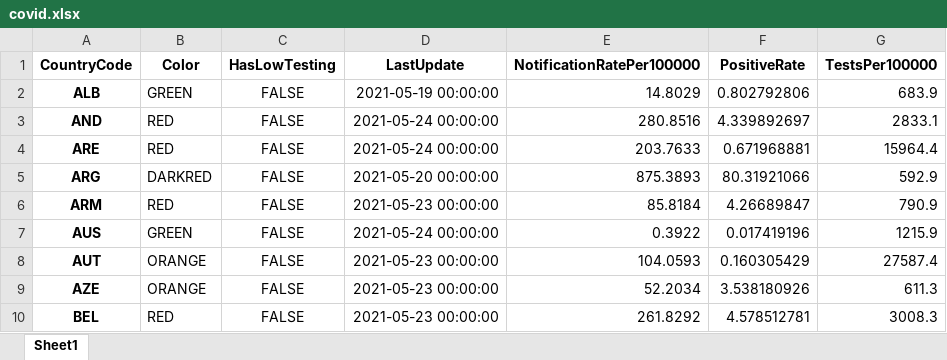
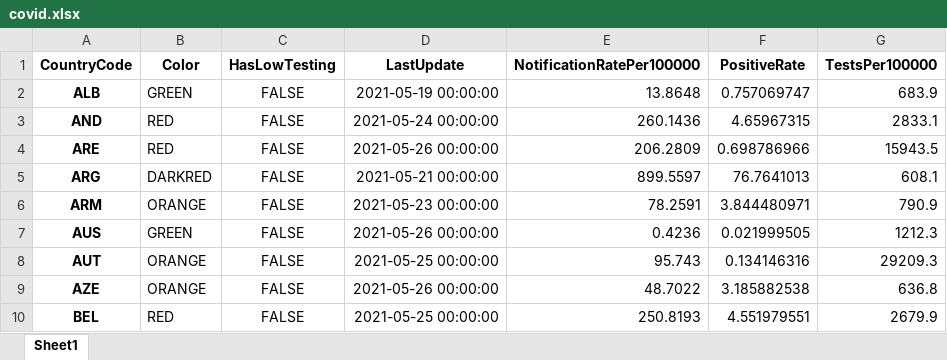
Before and after one commit to GuillaumeDerval/ecdc_covid_worldmap, an Excel workbook: covid.xlsx, sheet Sheet1, drawn as a sheet; only a part is shown; values as stored, in another font and other column widths than the file's, no borders; the diff covers the shown part only; the diff names each change by its address in the sheet, - before the commit and + after, or states it on an @@ line.

```diff
--- a/covid.xlsx (sheet Sheet1)
+++ b/covid.xlsx (sheet Sheet1)
-E2 (NotificationRatePer100000): 14.8029
+E2 (NotificationRatePer100000): 13.8648
-F2 (PositiveRate): 0.802792806
+F2 (PositiveRate): 0.757069747
-E3 (NotificationRatePer100000): 280.8516
+E3 (NotificationRatePer100000): 260.1436
-F3 (PositiveRate): 4.339892697
+F3 (PositiveRate): 4.65967315
-D4 (LastUpdate): 2021-05-24 00:00:00
+D4 (LastUpdate): 2021-05-26 00:00:00
-E4 (NotificationRatePer100000): 203.7633
+E4 (NotificationRatePer100000): 206.2809
-F4 (PositiveRate): 0.671968881
+F4 (PositiveRate): 0.698786966
-G4 (TestsPer100000): 15964.4
+G4 (TestsPer100000): 15943.5
-D5 (LastUpdate): 2021-05-20 00:00:00
+D5 (LastUpdate): 2021-05-21 00:00:00
-E5 (NotificationRatePer100000): 875.3893
+E5 (NotificationRatePer100000): 899.5597
-F5 (PositiveRate): 80.31921066
+F5 (PositiveRate): 76.7641013
-G5 (TestsPer100000): 592.9
+G5 (TestsPer100000): 608.1
-B6 (Color): RED
+B6 (Color): ORANGE
-E6 (NotificationRatePer100000): 85.8184
+E6 (NotificationRatePer100000): 78.2591
-F6 (PositiveRate): 4.26689847
+F6 (PositiveRate): 3.844480971
-D7 (LastUpdate): 2021-05-24 00:00:00
+D7 (LastUpdate): 2021-05-26 00:00:00
-E7 (NotificationRatePer100000): 0.3922
+E7 (NotificationRatePer100000): 0.4236
-F7 (PositiveRate): 0.017419196
+F7 (PositiveRate): 0.021999505
-G7 (TestsPer100000): 1215.9
+G7 (TestsPer100000): 1212.3
-D8 (LastUpdate): 2021-05-23 00:00:00
+D8 (LastUpdate): 2021-05-25 00:00:00
-E8 (NotificationRatePer100000): 104.0593
+E8 (NotificationRatePer100000): 95.743
-F8 (PositiveRate): 0.160305429
+F8 (PositiveRate): 0.134146316
-G8 (TestsPer100000): 27587.4
+G8 (TestsPer100000): 29209.3
-D9 (LastUpdate): 2021-05-23 00:00:00
+D9 (LastUpdate): 2021-05-26 00:00:00
-E9 (NotificationRatePer100000): 52.2034
+E9 (NotificationRatePer100000): 48.7022
-F9 (PositiveRate): 3.538180926
+F9 (PositiveRate): 3.185882538
-G9 (TestsPer100000): 611.3
+G9 (TestsPer100000): 636.8
-D10 (LastUpdate): 2021-05-23 00:00:00
+D10 (LastUpdate): 2021-05-25 00:00:00
-E10 (NotificationRatePer100000): 261.8292
+E10 (NotificationRatePer100000): 250.8193
-F10 (PositiveRate): 4.578512781
+F10 (PositiveRate): 4.551979551
-G10 (TestsPer100000): 3008.3
+G10 (TestsPer100000): 2679.9
```
Also changed, not shown: 3 added rows and 340 edited cells elsewhere in this sheet, 2 other files.
